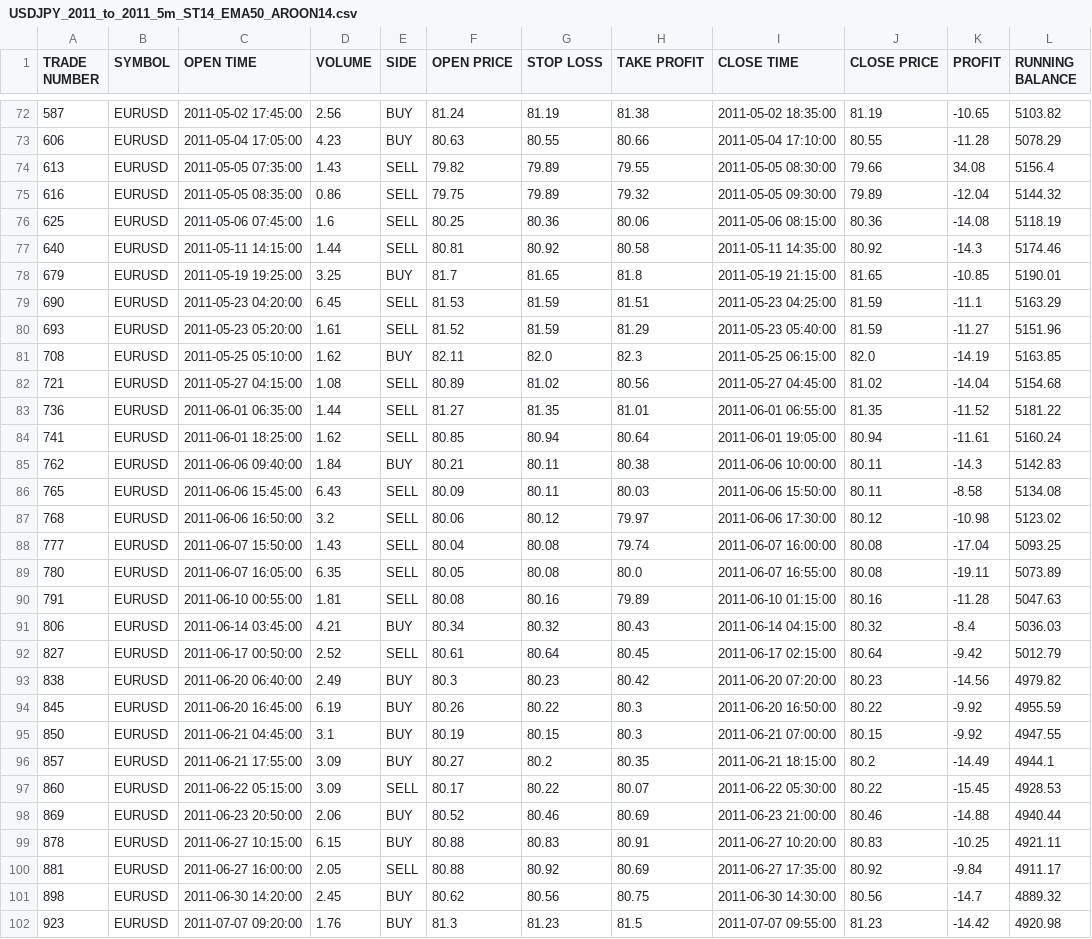
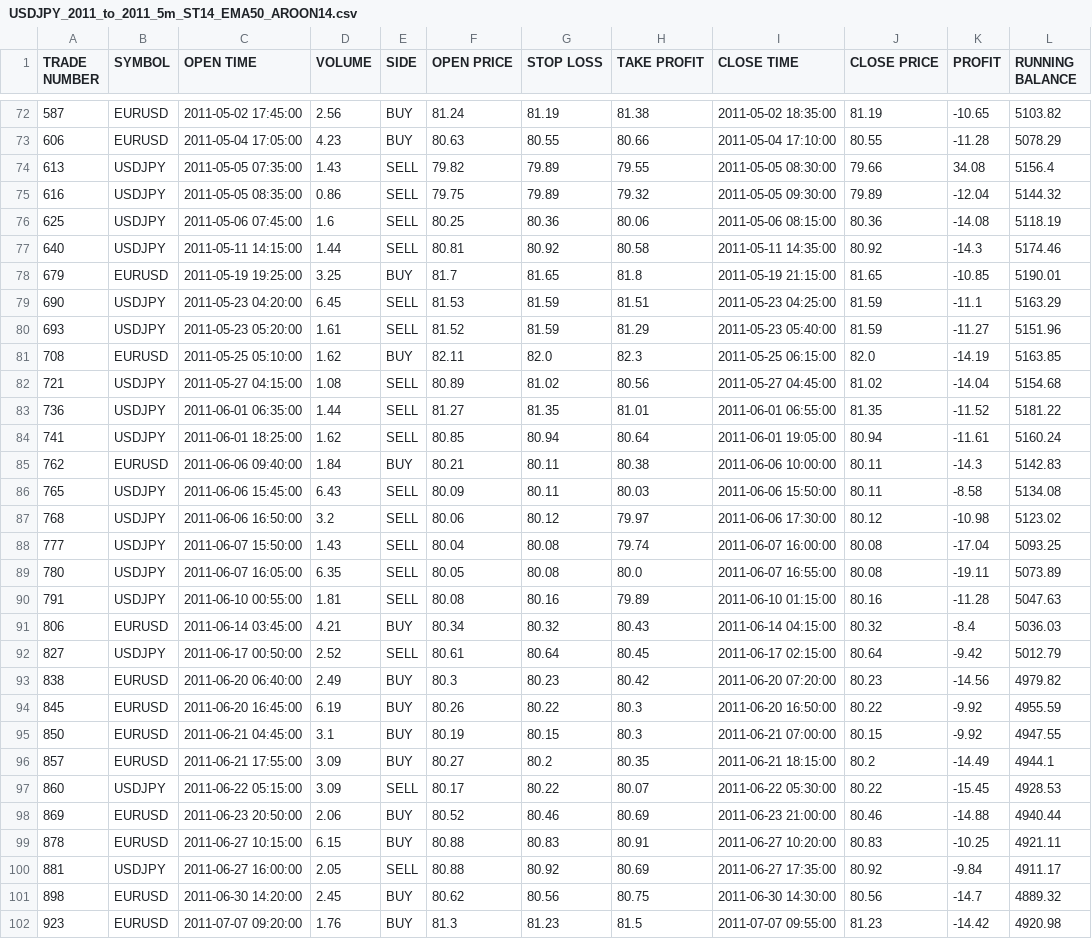
Before and after one commit to Gitchegumi/CTI_Scripts, a CSV file: py_scripts/backtesting/back_test_data/USDJPY_2011_to_2011_5m_ST14_EMA50_AROON14.csv, drawn as a sheet; only a part is shown, gaps mark what is left out; the diff covers the shown part only.

```diff
--- a/py_scripts/backtesting/back_test_data/USDJPY_2011_to_2011_5m_ST14_EMA50_AROON14.csv
+++ b/py_scripts/backtesting/back_test_data/USDJPY_2011_to_2011_5m_ST14_EMA50_AROON14.csv
@@ -73,21 +73,21 @@ TRADE NUMBER,SYMBOL,OPEN TIME,VOLUME,SIDE,OPEN PRICE,STOP LOSS,TAKE PROFIT,CLOSE
 606,EURUSD,2011-05-04 17:05:00,4.23,BUY,80.63,80.55,80.66,2011-05-04 17:10:00,80.55,-11.28,5078.29
-613,EURUSD,2011-05-05 07:35:00,1.43,SELL,79.82,79.89,79.55,2011-05-05 08:30:00,79.66,34.08,5156.4
-616,EURUSD,2011-05-05 08:35:00,0.86,SELL,79.75,79.89,79.32,2011-05-05 09:30:00,79.89,-12.04,5144.32
-625,EURUSD,2011-05-06 07:45:00,1.6,SELL,80.25,80.36,80.06,2011-05-06 08:15:00,80.36,-14.08,5118.19
-640,EURUSD,2011-05-11 14:15:00,1.44,SELL,80.81,80.92,80.58,2011-05-11 14:35:00,80.92,-14.3,5174.46
+613,USDJPY,2011-05-05 07:35:00,1.43,SELL,79.82,79.89,79.55,2011-05-05 08:30:00,79.66,34.08,5156.4
+616,USDJPY,2011-05-05 08:35:00,0.86,SELL,79.75,79.89,79.32,2011-05-05 09:30:00,79.89,-12.04,5144.32
+625,USDJPY,2011-05-06 07:45:00,1.6,SELL,80.25,80.36,80.06,2011-05-06 08:15:00,80.36,-14.08,5118.19
+640,USDJPY,2011-05-11 14:15:00,1.44,SELL,80.81,80.92,80.58,2011-05-11 14:35:00,80.92,-14.3,5174.46
 679,EURUSD,2011-05-19 19:25:00,3.25,BUY,81.7,81.65,81.8,2011-05-19 21:15:00,81.65,-10.85,5190.01
-690,EURUSD,2011-05-23 04:20:00,6.45,SELL,81.53,81.59,81.51,2011-05-23 04:25:00,81.59,-11.1,5163.29
-693,EURUSD,2011-05-23 05:20:00,1.61,SELL,81.52,81.59,81.29,2011-05-23 05:40:00,81.59,-11.27,5151.96
+690,USDJPY,2011-05-23 04:20:00,6.45,SELL,81.53,81.59,81.51,2011-05-23 04:25:00,81.59,-11.1,5163.29
+693,USDJPY,2011-05-23 05:20:00,1.61,SELL,81.52,81.59,81.29,2011-05-23 05:40:00,81.59,-11.27,5151.96
 708,EURUSD,2011-05-25 05:10:00,1.62,BUY,82.11,82.0,82.3,2011-05-25 06:15:00,82.0,-14.19,5163.85
-721,EURUSD,2011-05-27 04:15:00,1.08,SELL,80.89,81.02,80.56,2011-05-27 04:45:00,81.02,-14.04,5154.68
-736,EURUSD,2011-06-01 06:35:00,1.44,SELL,81.27,81.35,81.01,2011-06-01 06:55:00,81.35,-11.52,5181.22
-741,EURUSD,2011-06-01 18:25:00,1.62,SELL,80.85,80.94,80.64,2011-06-01 19:05:00,80.94,-11.61,5160.24
+721,USDJPY,2011-05-27 04:15:00,1.08,SELL,80.89,81.02,80.56,2011-05-27 04:45:00,81.02,-14.04,5154.68
+736,USDJPY,2011-06-01 06:35:00,1.44,SELL,81.27,81.35,81.01,2011-06-01 06:55:00,81.35,-11.52,5181.22
+741,USDJPY,2011-06-01 18:25:00,1.62,SELL,80.85,80.94,80.64,2011-06-01 19:05:00,80.94,-11.61,5160.24
 762,EURUSD,2011-06-06 09:40:00,1.84,BUY,80.21,80.11,80.38,2011-06-06 10:00:00,80.11,-14.3,5142.83
-765,EURUSD,2011-06-06 15:45:00,6.43,SELL,80.09,80.11,80.03,2011-06-06 15:50:00,80.11,-8.58,5134.08
-768,EURUSD,2011-06-06 16:50:00,3.2,SELL,80.06,80.12,79.97,2011-06-06 17:30:00,80.12,-10.98,5123.02
-777,EURUSD,2011-06-07 15:50:00,1.43,SELL,80.04,80.08,79.74,2011-06-07 16:00:00,80.08,-17.04,5093.25
-780,EURUSD,2011-06-07 16:05:00,6.35,SELL,80.05,80.08,80.0,2011-06-07 16:55:00,80.08,-19.11,5073.89
-791,EURUSD,2011-06-10 00:55:00,1.81,SELL,80.08,80.16,79.89,2011-06-10 01:15:00,80.16,-11.28,5047.63
+765,USDJPY,2011-06-06 15:45:00,6.43,SELL,80.09,80.11,80.03,2011-06-06 15:50:00,80.11,-8.58,5134.08
+768,USDJPY,2011-06-06 16:50:00,3.2,SELL,80.06,80.12,79.97,2011-06-06 17:30:00,80.12,-10.98,5123.02
+777,USDJPY,2011-06-07 15:50:00,1.43,SELL,80.04,80.08,79.74,2011-06-07 16:00:00,80.08,-17.04,5093.25
+780,USDJPY,2011-06-07 16:05:00,6.35,SELL,80.05,80.08,80.0,2011-06-07 16:55:00,80.08,-19.11,5073.89
+791,USDJPY,2011-06-10 00:55:00,1.81,SELL,80.08,80.16,79.89,2011-06-10 01:15:00,80.16,-11.28,5047.63
 806,EURUSD,2011-06-14 03:45:00,4.21,BUY,80.34,80.32,80.43,2011-06-14 04:15:00,80.32,-8.4,5036.03
-827,EURUSD,2011-06-17 00:50:00,2.52,SELL,80.61,80.64,80.45,2011-06-17 02:15:00,80.64,-9.42,5012.79
+827,USDJPY,2011-06-17 00:50:00,2.52,SELL,80.61,80.64,80.45,2011-06-17 02:15:00,80.64,-9.42,5012.79
 838,EURUSD,2011-06-20 06:40:00,2.49,BUY,80.3,80.23,80.42,2011-06-20 07:20:00,80.23,-14.56,4979.82
@@ -96,6 +96,6 @@ TRADE NUMBER,SYMBOL,OPEN TIME,VOLUME,SIDE,OPEN PRICE,STOP LOSS,TAKE PROFIT,CLOSE
 857,EURUSD,2011-06-21 17:55:00,3.09,BUY,80.27,80.2,80.35,2011-06-21 18:15:00,80.2,-14.49,4944.1
-860,EURUSD,2011-06-22 05:15:00,3.09,SELL,80.17,80.22,80.07,2011-06-22 05:30:00,80.22,-15.45,4928.53
+860,USDJPY,2011-06-22 05:15:00,3.09,SELL,80.17,80.22,80.07,2011-06-22 05:30:00,80.22,-15.45,4928.53
 869,EURUSD,2011-06-23 20:50:00,2.06,BUY,80.52,80.46,80.69,2011-06-23 21:00:00,80.46,-14.88,4940.44
 878,EURUSD,2011-06-27 10:15:00,6.15,BUY,80.88,80.83,80.91,2011-06-27 10:20:00,80.83,-10.25,4921.11
-881,EURUSD,2011-06-27 16:00:00,2.05,SELL,80.88,80.92,80.69,2011-06-27 17:35:00,80.92,-9.84,4911.17
+881,USDJPY,2011-06-27 16:00:00,2.05,SELL,80.88,80.92,80.69,2011-06-27 17:35:00,80.92,-9.84,4911.17
 898,EURUSD,2011-06-30 14:20:00,2.45,BUY,80.62,80.56,80.75,2011-06-30 14:30:00,80.56,-14.7,4889.32
```
Also changed, not shown: 77 edited cells elsewhere in this file, py_scripts/logs/trade_log.csv, 2 other files.
